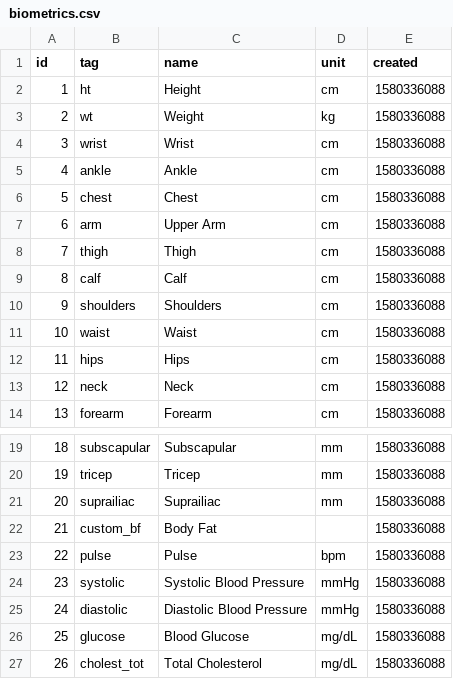
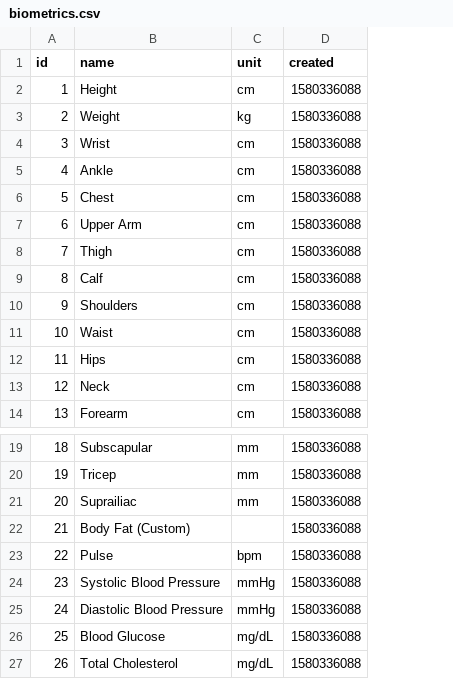
Before and after one commit to nutratech/nt-sqlite, a CSV file: sql/data/biometrics.csv, drawn as a sheet; only a part is shown, gaps mark what is left out; removed rows and columns are numbered as before the commit, all else as after; the diff names each change by its address in the sheet, - before the commit and + after, or states it on an @@ line.

```diff
--- a/sql/data/biometrics.csv
+++ b/sql/data/biometrics.csv
-column B (tag), rows 2-14: ht | wt | wrist | ankle | chest | arm | thigh | calf | shoulders | waist | hips | neck | forearm; rows 19-27: subscapular | tricep | suprailiac | custom_bf | pulse | systolic | diastolic | glucose | cholest_tot
-B22 (name): Body Fat
+B22 (name): Body Fat (Custom)
```
Also changed, not shown: sql/data/users.csv, 8 other files.
